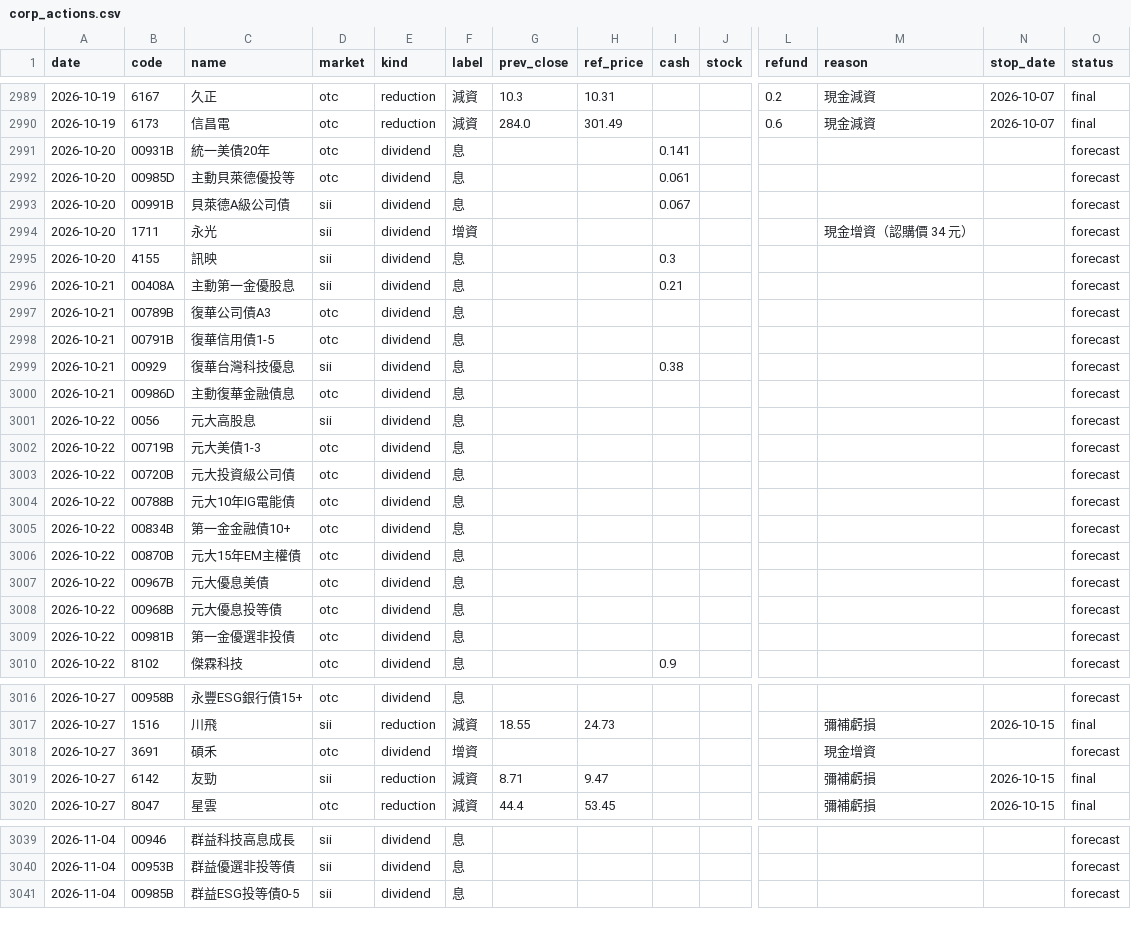
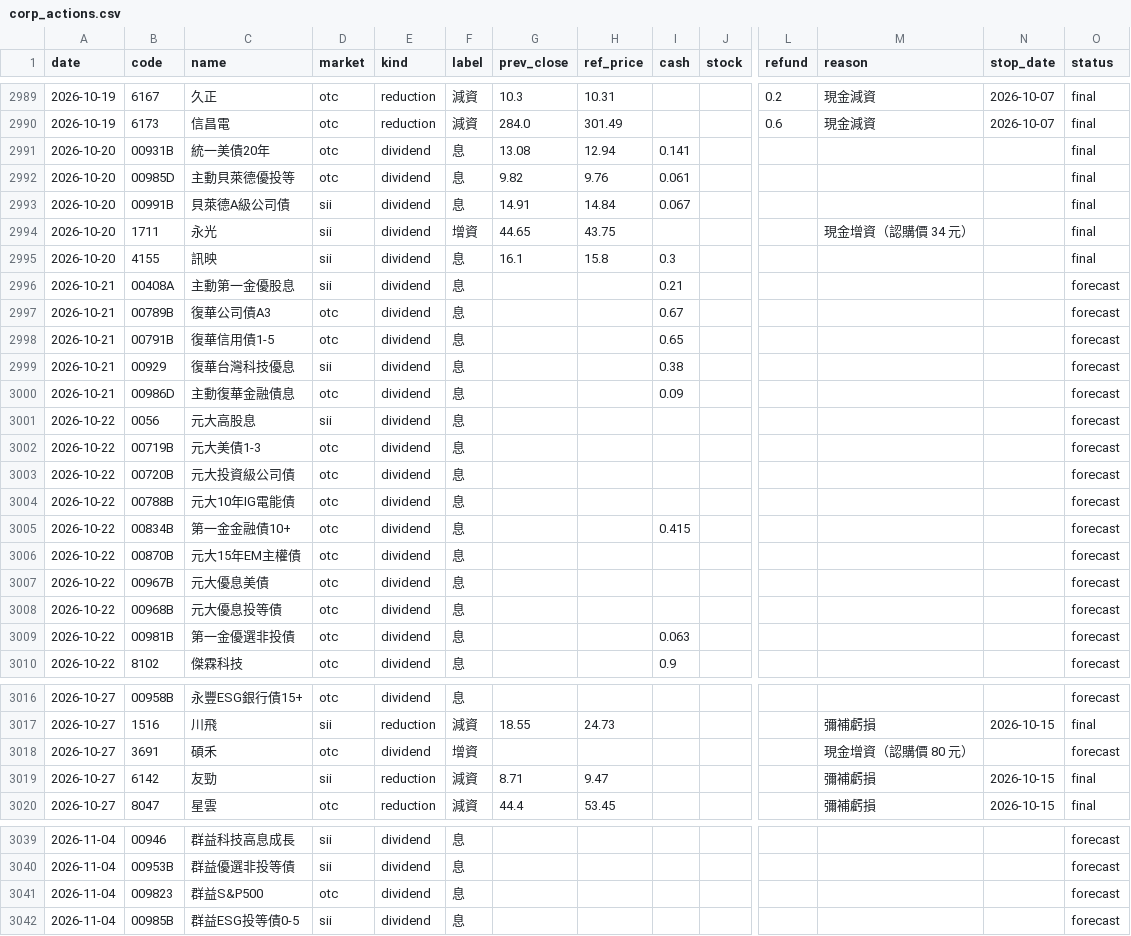
Before and after one commit to kevin92827/stock_track, a CSV file: data/corp_actions.csv, drawn as a sheet; only a part is shown, gaps mark what is left out; rows hold the shown columns only; the diff names each change by its address in the sheet, - before the commit and + after, or states it on an @@ line.

```diff
--- a/data/corp_actions.csv
+++ b/data/corp_actions.csv
-G2991 (prev_close): (empty)
+G2991 (prev_close): 13.08
-H2991 (ref_price): (empty)
+H2991 (ref_price): 12.94
-O2991:O2995 (status): forecast
+O2991:O2995 (status): final
-G2992 (prev_close): (empty)
+G2992 (prev_close): 9.82
-H2992 (ref_price): (empty)
+H2992 (ref_price): 9.76
-G2993 (prev_close): (empty)
+G2993 (prev_close): 14.91
-H2993 (ref_price): (empty)
+H2993 (ref_price): 14.84
-G2994 (prev_close): (empty)
+G2994 (prev_close): 44.65
-H2994 (ref_price): (empty)
+H2994 (ref_price): 43.75
-G2995 (prev_close): (empty)
+G2995 (prev_close): 16.1
-H2995 (ref_price): (empty)
+H2995 (ref_price): 15.8
-I2997 (cash): (empty)
+I2997 (cash): 0.67
-I2998 (cash): (empty)
+I2998 (cash): 0.65
-I3000 (cash): (empty)
+I3000 (cash): 0.09
-I3005 (cash): (empty)
+I3005 (cash): 0.415
-I3009 (cash): (empty)
+I3009 (cash): 0.063
-M3018 (reason): 現金增資
+M3018 (reason): 現金增資（認購價 80 元）
+row 3041: 2026-11-04 | 009823 | 群益S&P500 | otc | dividend | 息 |  |  |  |  |  |  |  | forecast
```
Also changed, not shown: data/cb_announcements.csv, data/cb_board.csv, 13 other files.
